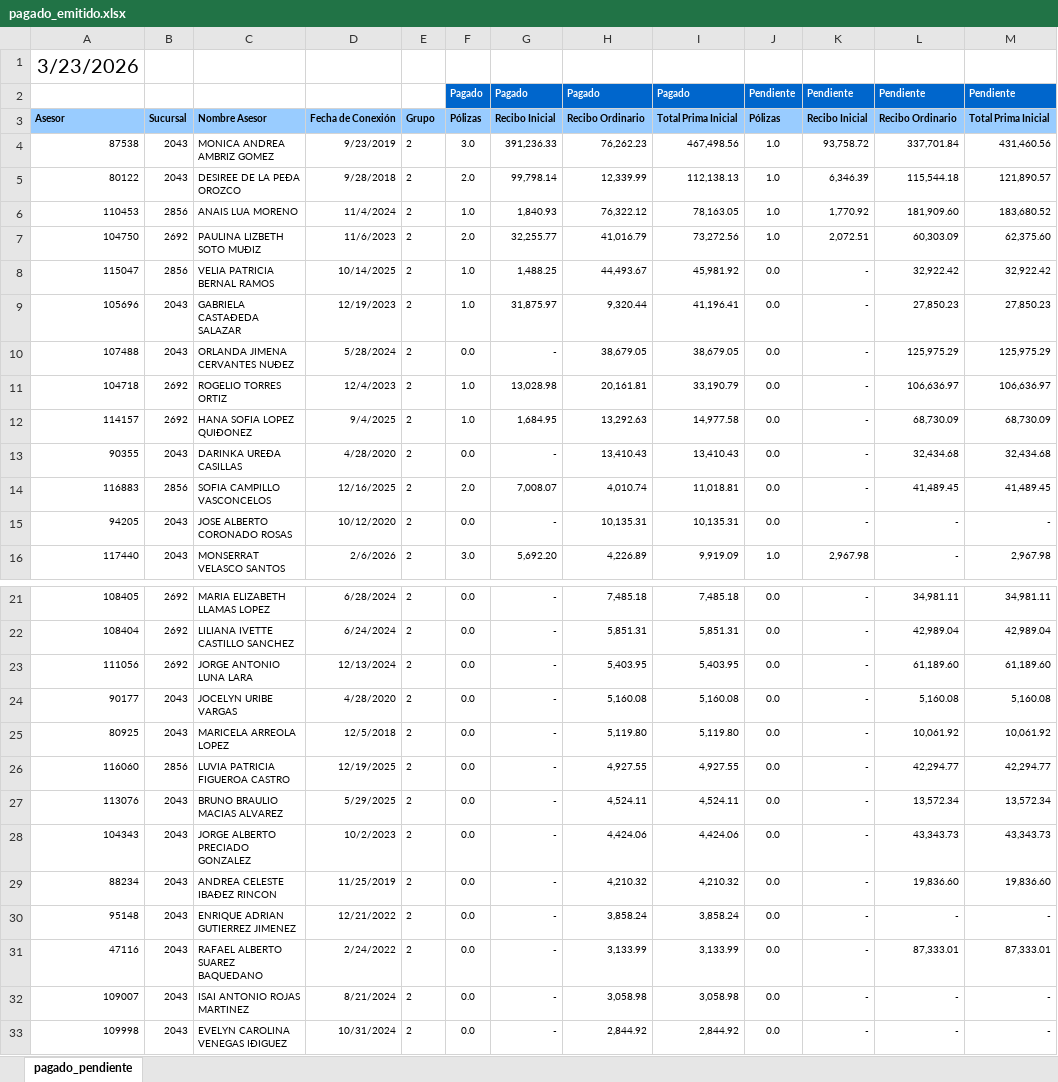
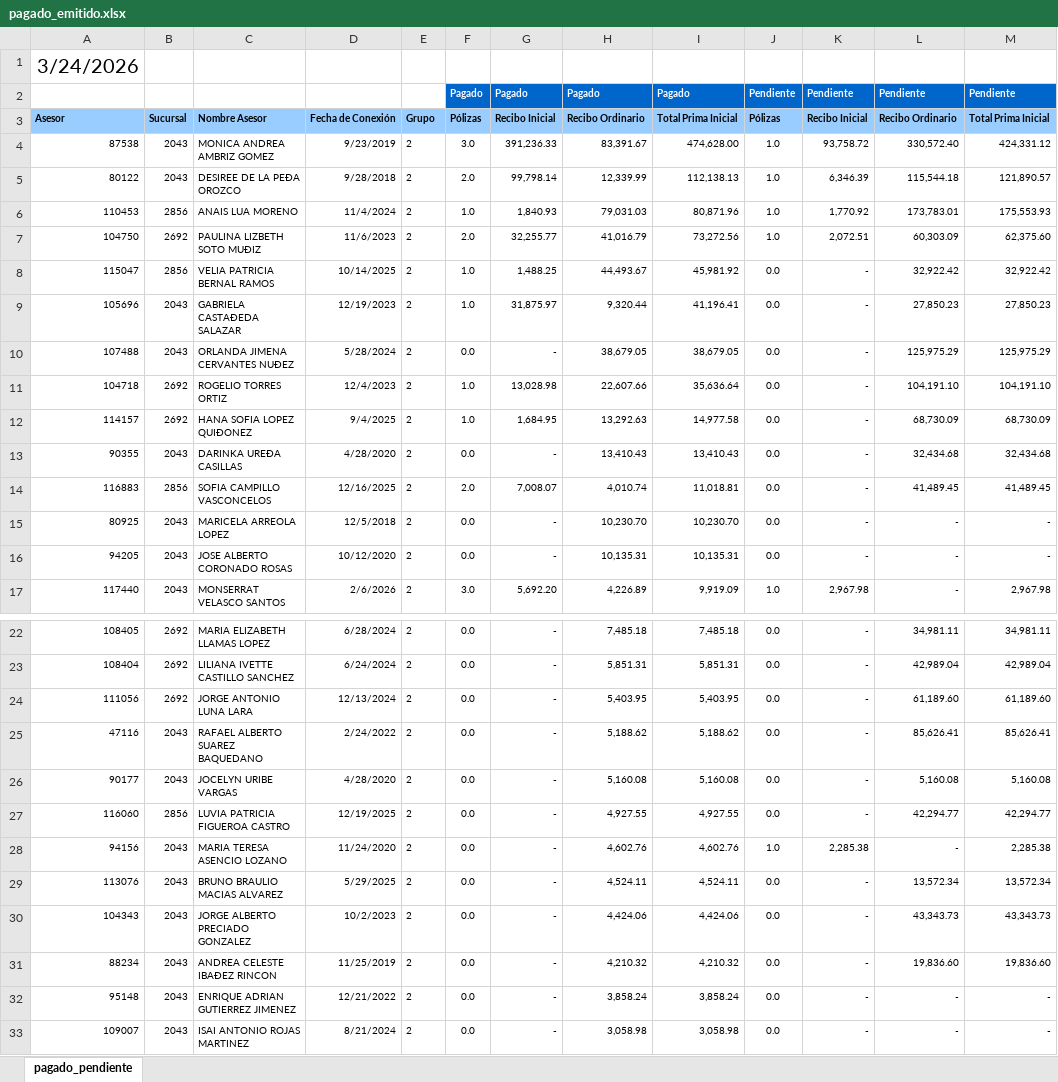
Before and after one commit to davalosdiego833/paneldecampanas, an Excel workbook: administrador/pagado_emitidido/pagado_emitido.xlsx, sheet pagado_pendiente, drawn as a sheet; only a part is shown, gaps mark what is left out; the shorter side is filled out with more unchanged rows; values as stored, in another font and other column widths than the file's, no borders; conditional formats not drawn; removed rows and columns are numbered as before the commit, all else as after; the diff covers the shown part only; the diff names each change by its address in the sheet, - before the commit and + after, or states it on an @@ line.

Commit message:
fix: allow negative values in calculations and update March 27 reports

```diff
--- a/administrador/pagado_emitidido/pagado_emitido.xlsx (sheet pagado_pendiente)
+++ b/administrador/pagado_emitidido/pagado_emitido.xlsx (sheet pagado_pendiente)
-A1: 3/23/2026
+A1: 3/24/2026
-H4: 76,262.23
+H4: 83,391.67
-I4: 467,498.56
+I4: 474,628.00
-L4: 337,701.84
+L4: 330,572.40
-M4: 431,460.56
+M4: 424,331.12
-H6: 76,322.12
+H6: 79,031.03
-I6: 78,163.05
+I6: 80,871.96
-L6: 181,909.60
+L6: 173,783.01
-M6: 183,680.52
+M6: 175,553.93
-H11: 20,161.81
+H11: 22,607.66
-I11: 33,190.79
+I11: 35,636.64
-L11: 106,636.97
+L11: 104,191.10
-M11: 106,636.97
+M11: 104,191.10
+row 15: 80925 | 2043 | MARICELA ARREOLA LOPEZ | 12/5/2018 | 2 | 0.0 | - | 10,230.70 | 10,230.70 | 0.0 | - | - | -
+row 25: 47116 | 2043 | RAFAEL ALBERTO SUAREZ BAQUEDANO | 2/24/2022 | 2 | 0.0 | - | 5,188.62 | 5,188.62 | 0.0 | - | 85,626.41 | 85,626.41
-row 25: 80925 | 2043 | MARICELA ARREOLA LOPEZ | 12/5/2018 | 2 | 0.0 | - | 5,119.80 | 5,119.80 | 0.0 | - | 10,061.92 | 10,061.92
+row 28: 94156 | 2043 | MARIA TERESA ASENCIO LOZANO | 11/24/2020 | 2 | 0.0 | - | 4,602.76 | 4,602.76 | 1.0 | 2,285.38 | - | 2,285.38
-row 31: 47116 | 2043 | RAFAEL ALBERTO SUAREZ BAQUEDANO | 2/24/2022 | 2 | 0.0 | - | 3,133.99 | 3,133.99 | 0.0 | - | 87,333.01 | 87,333.01
```
Also changed, not shown: 1 removed row elsewhere in this sheet, administrador/directorio_asesores.xlsx, 1 other file.
